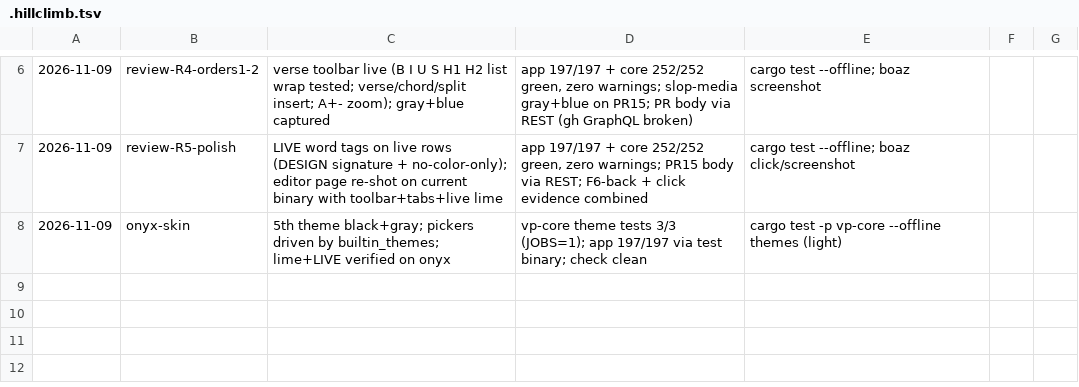
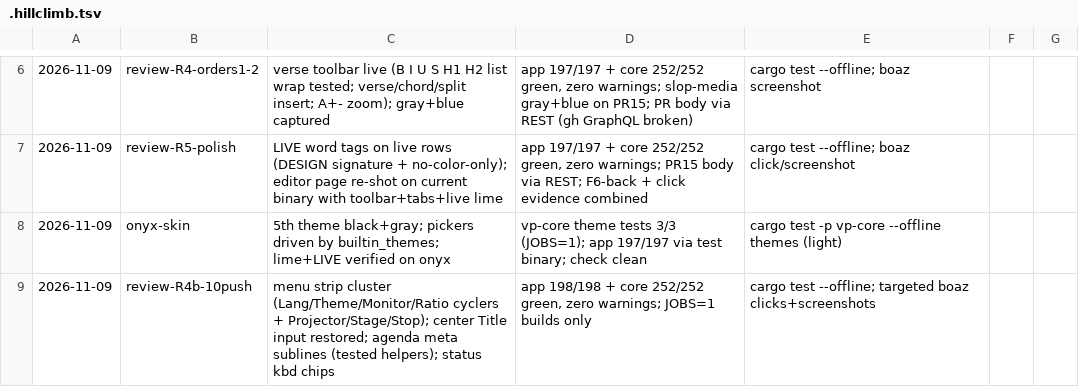
Before and after one commit to Jemo69/videopsalm-gpui, a TSV file: .hillclimb.tsv, drawn as a sheet; only a part is shown, gaps mark what is left out; the diff names each change by its address in the sheet, - before the commit and + after, or states it on an @@ line.

Commit message:
docs(lane): 10/10 push evidence + settings audit noted

```diff
--- a/.hillclimb.tsv
+++ b/.hillclimb.tsv
+row 9: 2026-11-09 | review-R4b-10push | menu strip cluster (Lang/Theme/Monitor/Ratio cyclers + Projector/Stage/Stop); center Title input restored; agenda meta sublines (tested helpers); status kbd chips | app 198/198 + core 252/252 green, zero warnings; JOBS=1 builds only | cargo test --offline; targeted boaz clicks+screenshots
```
Also changed, not shown: 1 other file.
